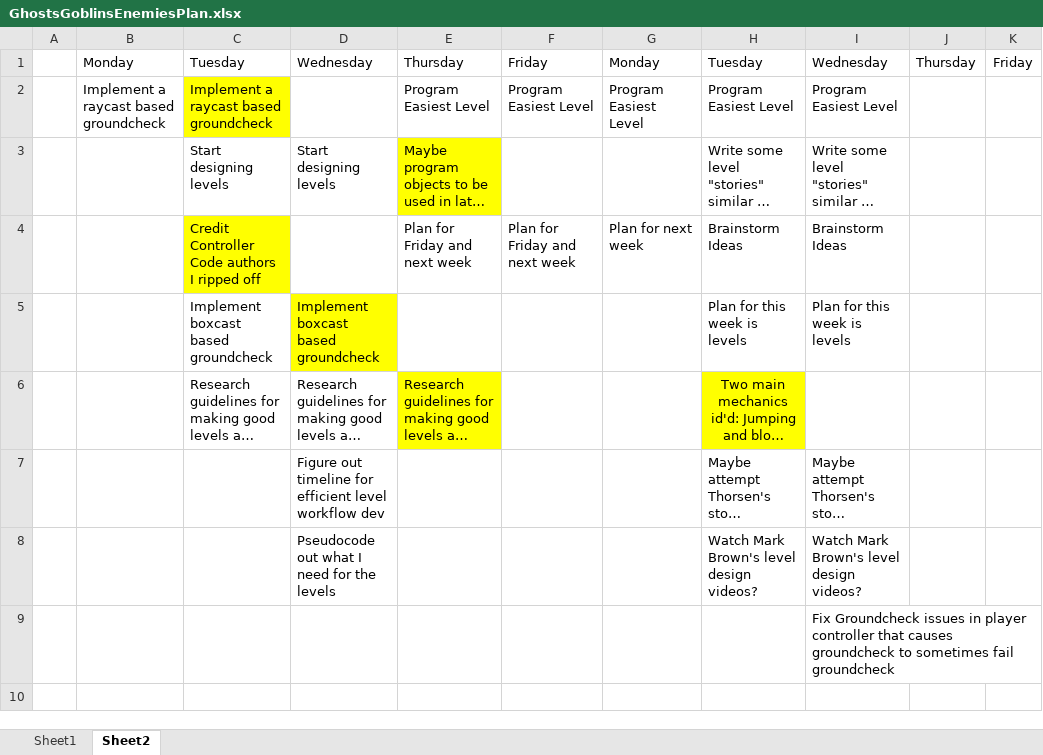
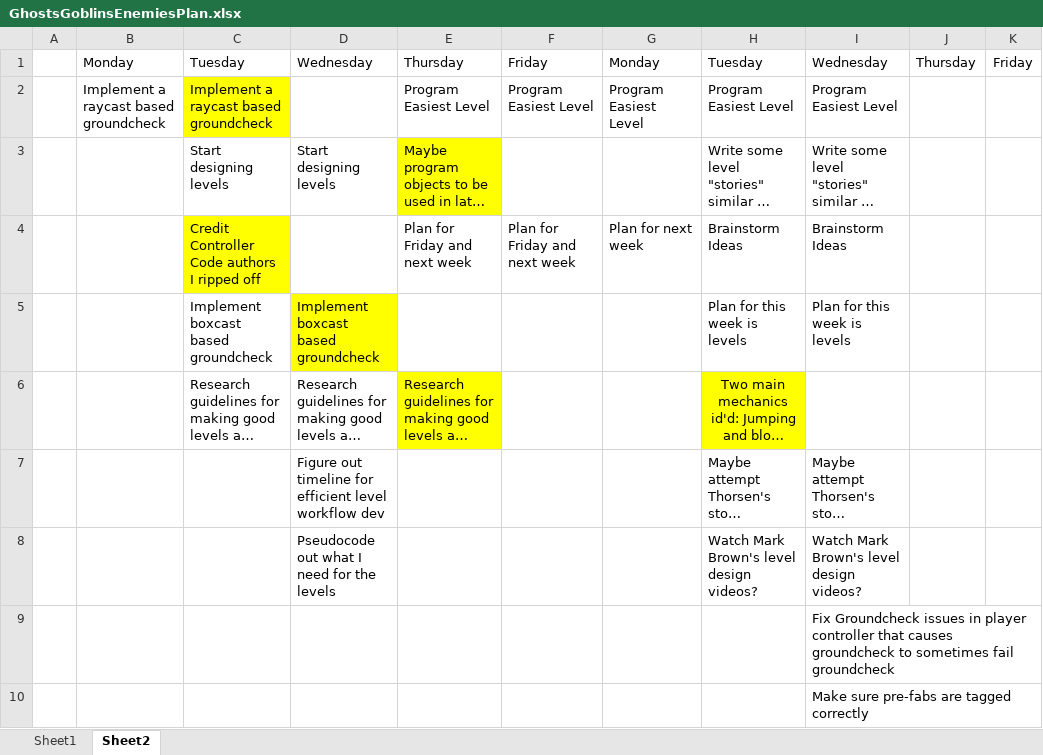
Before and after one commit to Nikolai-Raevsky/TestRepository, an Excel workbook: PersonalProj/GhostsGoblinsEnemiesPlan.xlsx, sheet Sheet2, drawn as a sheet; long unchanged cells end in …; values as stored, in another font and other column widths than the file's, no borders; the diff names each change by its address in the sheet, - before the commit and + after, or states it on an @@ line.

Commit message:
Update GhostsGoblinsEnemiesPlan.xlsx

```diff
--- a/PersonalProj/GhostsGoblinsEnemiesPlan.xlsx (sheet Sheet2)
+++ b/PersonalProj/GhostsGoblinsEnemiesPlan.xlsx (sheet Sheet2)
+row 10:  |  |  |  |  |  |  |  | Make sure pre-fabs are tagged correctly
```
